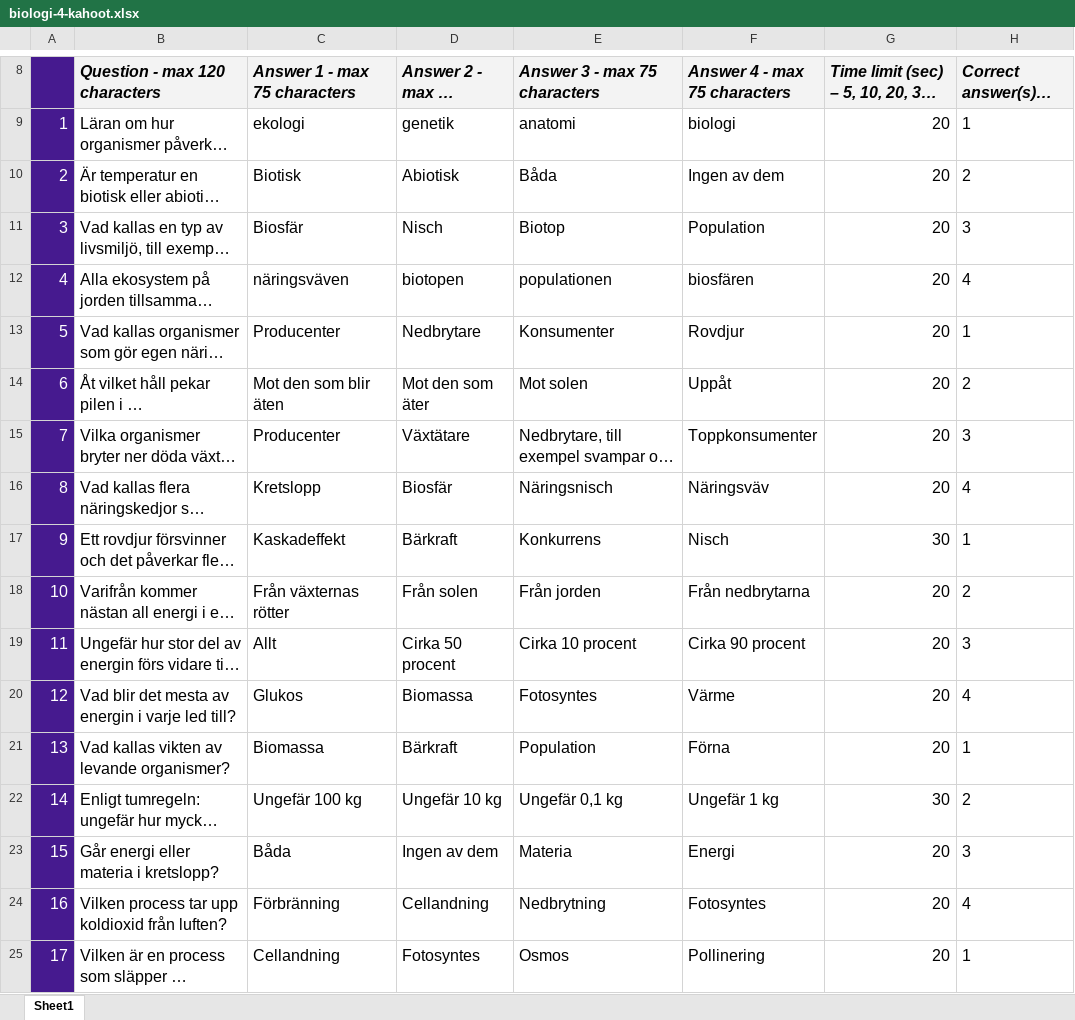
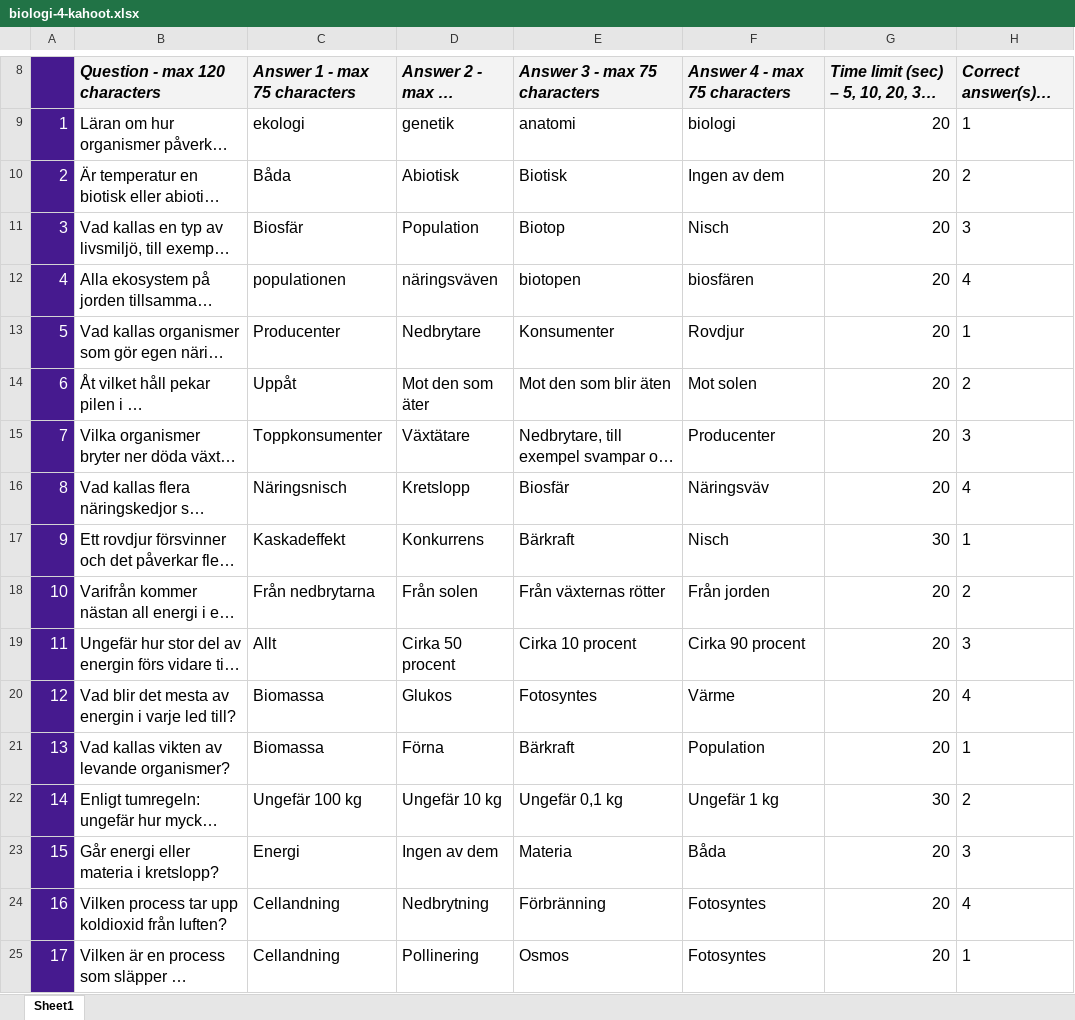
Before and after one commit to sweviktor95/pluggis, an Excel workbook: planering/biologi-omrade4/biologi-4-kahoot.xlsx, sheet Sheet1, drawn as a sheet; only a part is shown, gaps mark what is left out; long unchanged cells end in …; values as stored, in another font and other column widths than the file's, no borders; charts and pictures and conditional formats not drawn; the diff covers the shown part only; the diff names each change by its address in the sheet, - before the commit and + after, or states it on an @@ line.

```diff
--- a/planering/biologi-omrade4/biologi-4-kahoot.xlsx (sheet Sheet1)
+++ b/planering/biologi-omrade4/biologi-4-kahoot.xlsx (sheet Sheet1)
-C10 (Answer 1 - max 75 characters): Biotisk
+C10 (Answer 1 - max 75 characters): Båda
-E10 (Answer 3 - max 75 characters): Båda
+E10 (Answer 3 - max 75 characters): Biotisk
-D11 (Answer 2 - max 75 characters): Nisch
+D11 (Answer 2 - max 75 characters): Population
-F11 (Answer 4 - max 75 characters): Population
+F11 (Answer 4 - max 75 characters): Nisch
-C12 (Answer 1 - max 75 characters): näringsväven
+C12 (Answer 1 - max 75 characters): populationen
-D12 (Answer 2 - max 75 characters): biotopen
+D12 (Answer 2 - max 75 characters): näringsväven
-E12 (Answer 3 - max 75 characters): populationen
+E12 (Answer 3 - max 75 characters): biotopen
-C14 (Answer 1 - max 75 characters): Mot den som blir äten
+C14 (Answer 1 - max 75 characters): Uppåt
-E14 (Answer 3 - max 75 characters): Mot solen
+E14 (Answer 3 - max 75 characters): Mot den som blir äten
-F14 (Answer 4 - max 75 characters): Uppåt
+F14 (Answer 4 - max 75 characters): Mot solen
-C15 (Answer 1 - max 75 characters): Producenter
+C15 (Answer 1 - max 75 characters): Toppkonsumenter
-F15 (Answer 4 - max 75 characters): Toppkonsumenter
+F15 (Answer 4 - max 75 characters): Producenter
-C16 (Answer 1 - max 75 characters): Kretslopp
+C16 (Answer 1 - max 75 characters): Näringsnisch
-D16 (Answer 2 - max 75 characters): Biosfär
+D16 (Answer 2 - max 75 characters): Kretslopp
-E16 (Answer 3 - max 75 characters): Näringsnisch
+E16 (Answer 3 - max 75 characters): Biosfär
-D17 (Answer 2 - max 75 characters): Bärkraft
+D17 (Answer 2 - max 75 characters): Konkurrens
-E17 (Answer 3 - max 75 characters): Konkurrens
+E17 (Answer 3 - max 75 characters): Bärkraft
-C18 (Answer 1 - max 75 characters): Från växternas rötter
+C18 (Answer 1 - max 75 characters): Från nedbrytarna
-E18 (Answer 3 - max 75 characters): Från jorden
+E18 (Answer 3 - max 75 characters): Från växternas rötter
-F18 (Answer 4 - max 75 characters): Från nedbrytarna
+F18 (Answer 4 - max 75 characters): Från jorden
-C20 (Answer 1 - max 75 characters): Glukos
+C20 (Answer 1 - max 75 characters): Biomassa
-D20 (Answer 2 - max 75 characters): Biomassa
+D20 (Answer 2 - max 75 characters): Glukos
-D21 (Answer 2 - max 75 characters): Bärkraft
+D21 (Answer 2 - max 75 characters): Förna
-E21 (Answer 3 - max 75 characters): Population
+E21 (Answer 3 - max 75 characters): Bärkraft
-F21 (Answer 4 - max 75 characters): Förna
+F21 (Answer 4 - max 75 characters): Population
-C23 (Answer 1 - max 75 characters): Båda
+C23 (Answer 1 - max 75 characters): Energi
-F23 (Answer 4 - max 75 characters): Energi
+F23 (Answer 4 - max 75 characters): Båda
-C24 (Answer 1 - max 75 characters): Förbränning
+C24 (Answer 1 - max 75 characters): Cellandning
-D24 (Answer 2 - max 75 characters): Cellandning
+D24 (Answer 2 - max 75 characters): Nedbrytning
-E24 (Answer 3 - max 75 characters): Nedbrytning
+E24 (Answer 3 - max 75 characters): Förbränning
-D25 (Answer 2 - max 75 characters): Fotosyntes
+D25 (Answer 2 - max 75 characters): Pollinering
-F25 (Answer 4 - max 75 characters): Pollinering
+F25 (Answer 4 - max 75 characters): Fotosyntes
```
Also changed, not shown: 3 edited cells elsewhere in this sheet, planering/biologi-omrade1/biologi-1-kahoot.xlsx, planering/biologi-omrade2/biologi-2-kahoot.xlsx, 20 other files.
